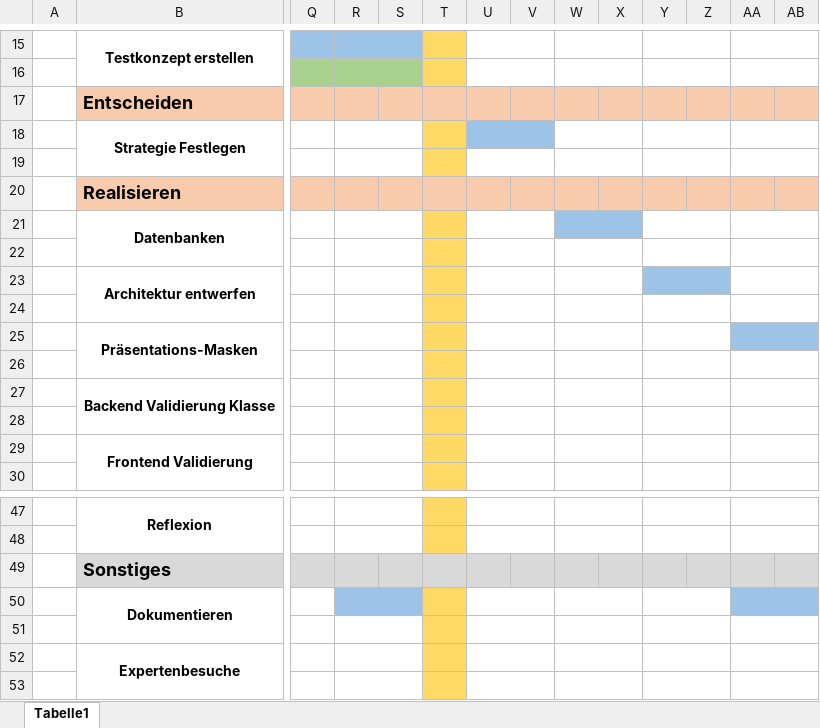
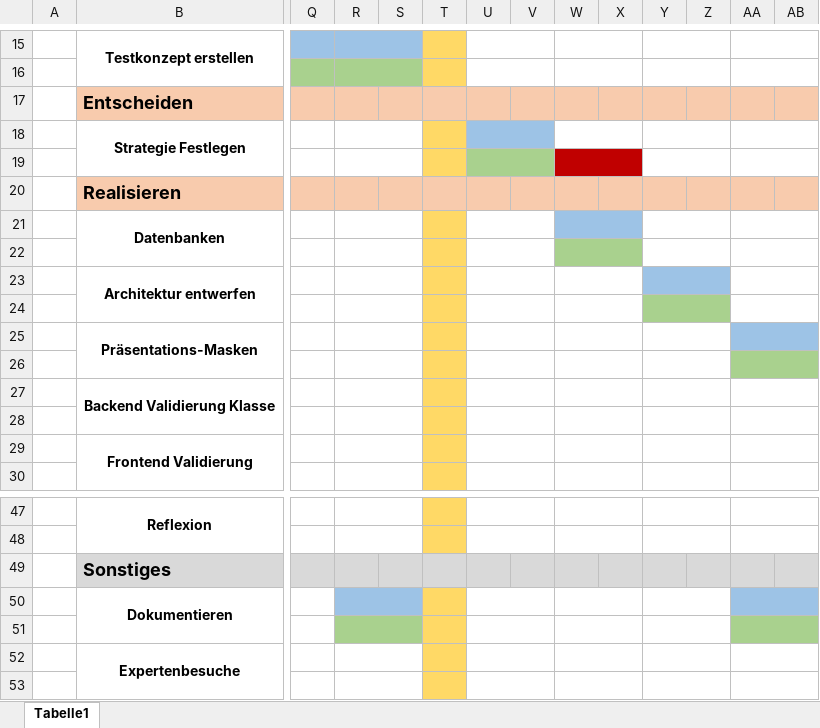
Before and after one commit to lars-gaechter/arbeitszeitserfassung_wohnen, an Excel workbook: doc/IPA Zeitplan Lars Gächter.xlsx, sheet Tabelle1, drawn as a sheet; only a part is shown, gaps mark what is left out; values as stored, in another font and other column widths than the file's, no borders; the diff names each change by its address in the sheet, - before the commit and + after, or states it on an @@ line.

```diff
--- a/doc/IPA Zeitplan Lars Gächter.xlsx (sheet Tabelle1)
+++ b/doc/IPA Zeitplan Lars Gächter.xlsx (sheet Tabelle1)
-U19:V19 fill: none
+U19:V19 fill: #A9D18E
-W19:X19 fill: none
+W19:X19 fill: #C00000
-W22:X22 fill: none
+W22:X22 fill: #A9D18E
-Y24:Z24 fill: none
+Y24:Z24 fill: #A9D18E
-AA26:AB26 fill: none
+AA26:AB26 fill: #A9D18E
-R51:S51 fill: none
+R51:S51 fill: #A9D18E
-AA51:AB51 fill: none
+AA51:AB51 fill: #A9D18E
```
Also changed, not shown: 3 other files.
